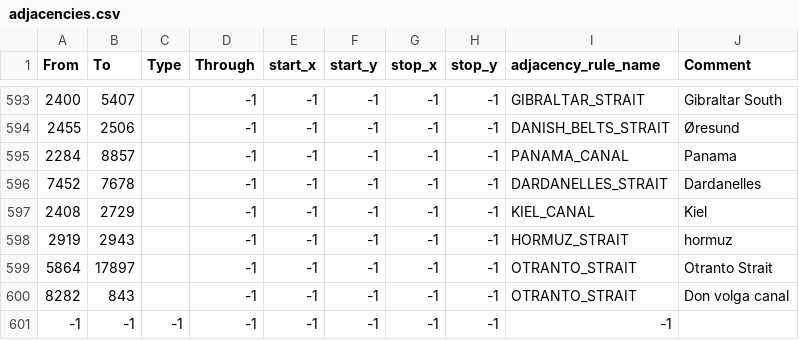
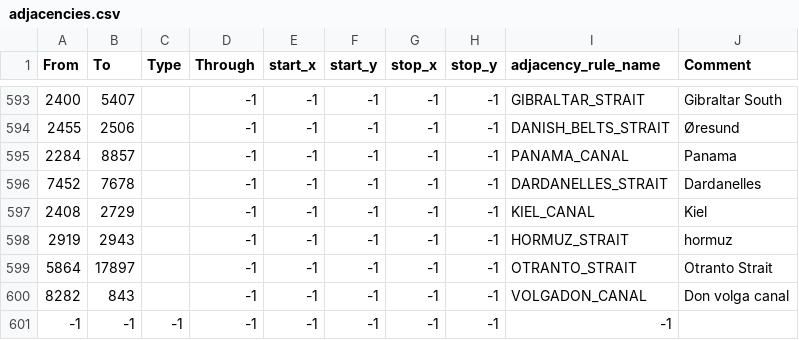
Before and after one commit to MrPopcorn1/TNO-Map-Projection, a CSV file: map/adjacencies.csv, drawn as a sheet; only a part is shown, gaps mark what is left out.

Commit message:
Don Volga Canal Fix

```diff
--- a/map/adjacencies.csv
+++ b/map/adjacencies.csv
@@ -599,3 +599,3 @@ From;To;Type;Through;start_x;start_y;stop_x;stop_y;adjacency_rule_name;Comment
 5864;17897;;-1;-1;-1;-1;-1;OTRANTO_STRAIT;Otranto Strait
-8282;843;;-1;-1;-1;-1;-1;OTRANTO_STRAIT;Don volga canal
+8282;843;;-1;-1;-1;-1;-1;VOLGADON_CANAL;Don volga canal
 -1;-1;-1;-1;-1;-1;-1;-1;-1;
```
